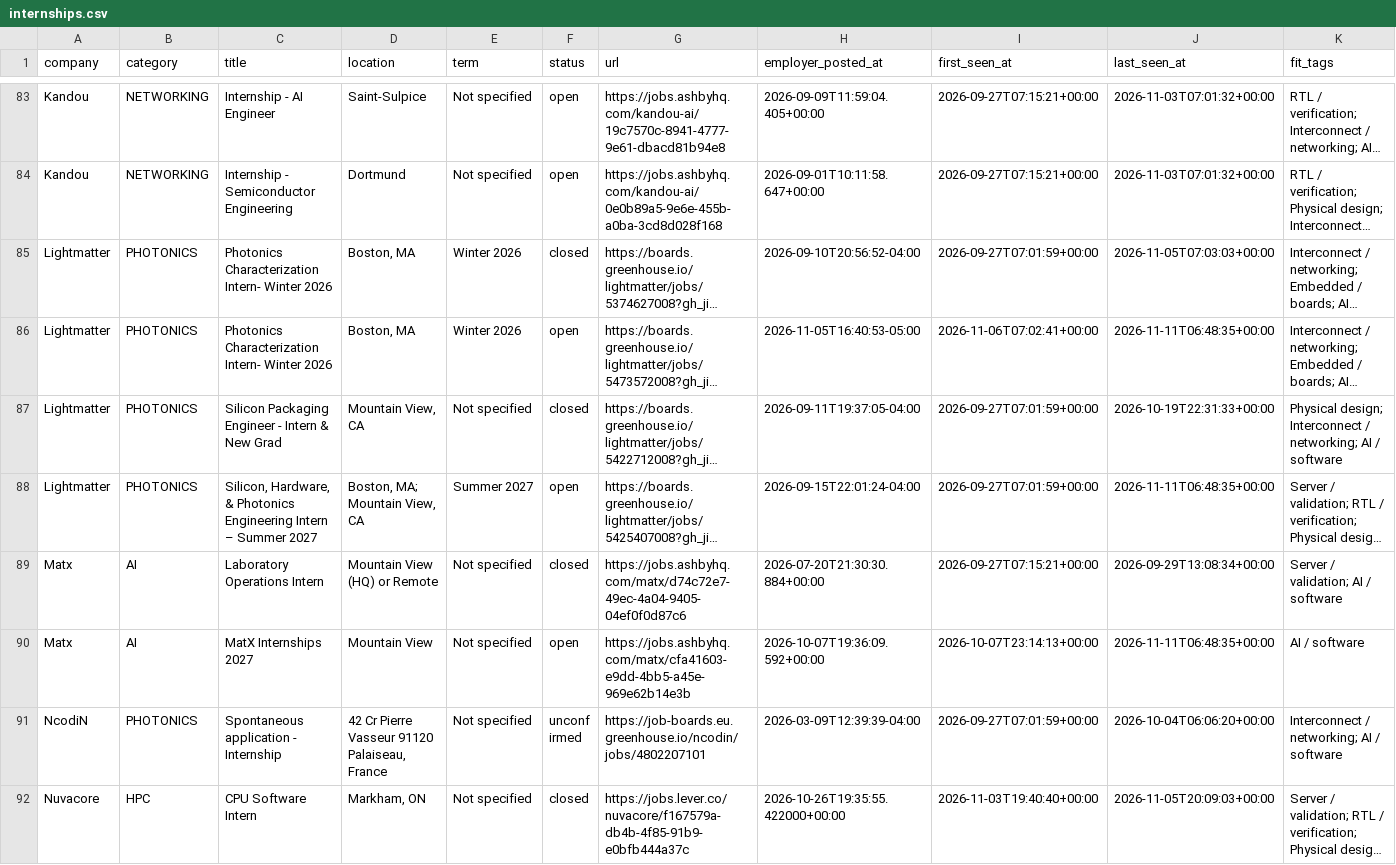
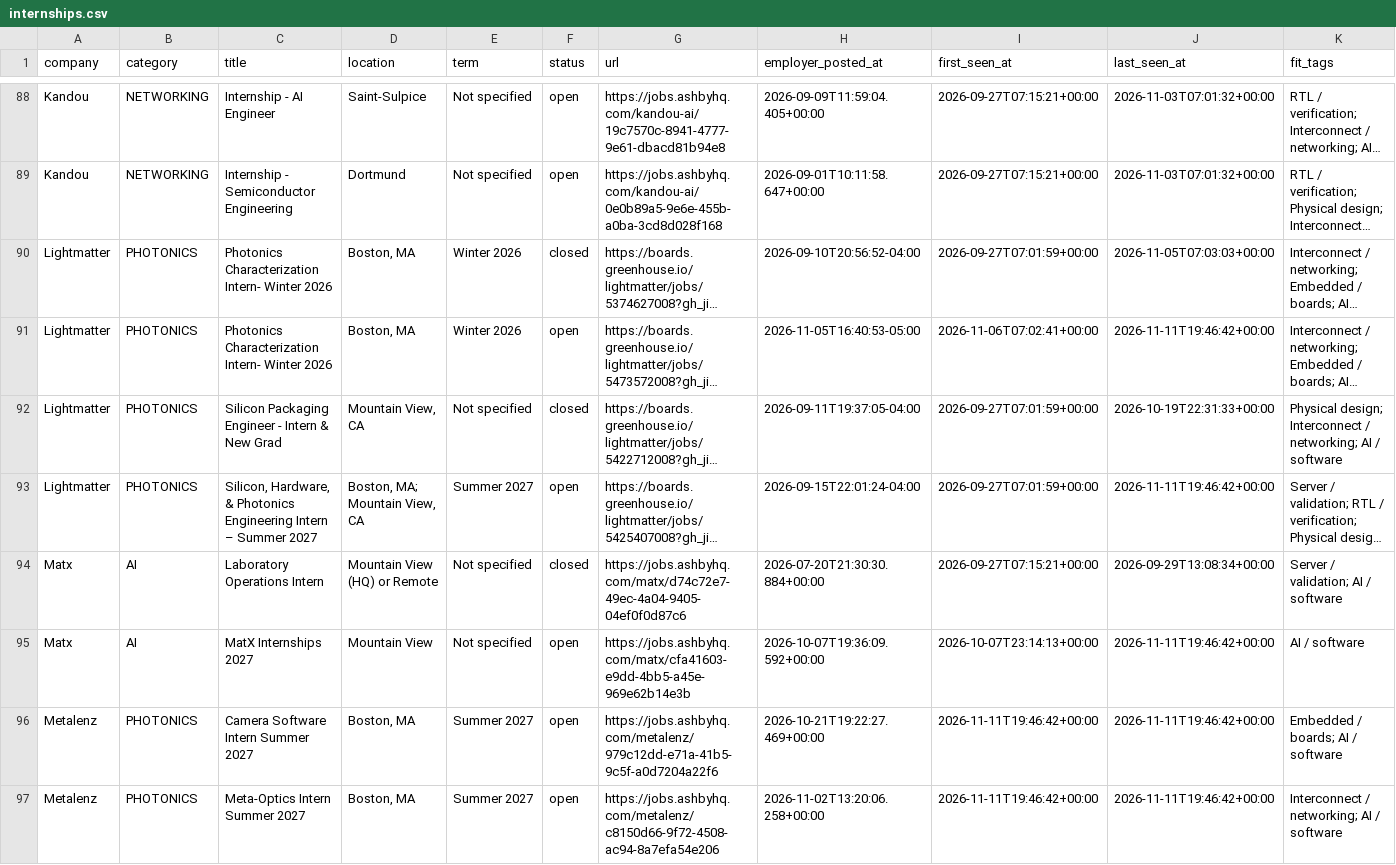
Before and after one commit to sarva12/Semiconductor-Startup-Internships-2027, a CSV file: data/internships.csv, drawn as a sheet; only a part is shown, gaps mark what is left out; the shorter side is filled out with more unchanged rows; long unchanged cells end in …; addresses are those after the commit; the diff covers the shown part only; the diff names each change by its address in the sheet, - before the commit and + after, or states it on an @@ line.

```diff
--- a/data/internships.csv
+++ b/data/internships.csv
-J91 (last_seen_at): 2026-11-11T06:48:35+00:00
+J91 (last_seen_at): 2026-11-11T19:46:42+00:00
-J93 (last_seen_at): 2026-11-11T06:48:35+00:00
+J93 (last_seen_at): 2026-11-11T19:46:42+00:00
-J95 (last_seen_at): 2026-11-11T06:48:35+00:00
+J95 (last_seen_at): 2026-11-11T19:46:42+00:00
+row 96: Metalenz | PHOTONICS | Camera Software Intern Summer 2027 | Boston, MA | Summer 2027 | open | https://jobs.ashbyhq.com/metalenz/979c12dd-e71a-41b5-9c5f-a0d7204a22f6 | 2026-10-21T19:22:27.469+00:00 | 2026-11-11T19:46:42+00:00 | 2026-11-11T19:46:42+00:00 | Embedded / boards; AI / software
+row 97: Metalenz | PHOTONICS | Meta-Optics Intern Summer 2027 | Boston, MA | Summer 2027 | open | https://jobs.ashbyhq.com/metalenz/c8150d66-9f72-4508-ac94-8a7efa54e206 | 2026-11-02T13:20:06.258+00:00 | 2026-11-11T19:46:42+00:00 | 2026-11-11T19:46:42+00:00 | Interconnect / networking; AI / software
```
Also changed, not shown: 6 added rows and 74 edited cells elsewhere in this file, 11 other files.
